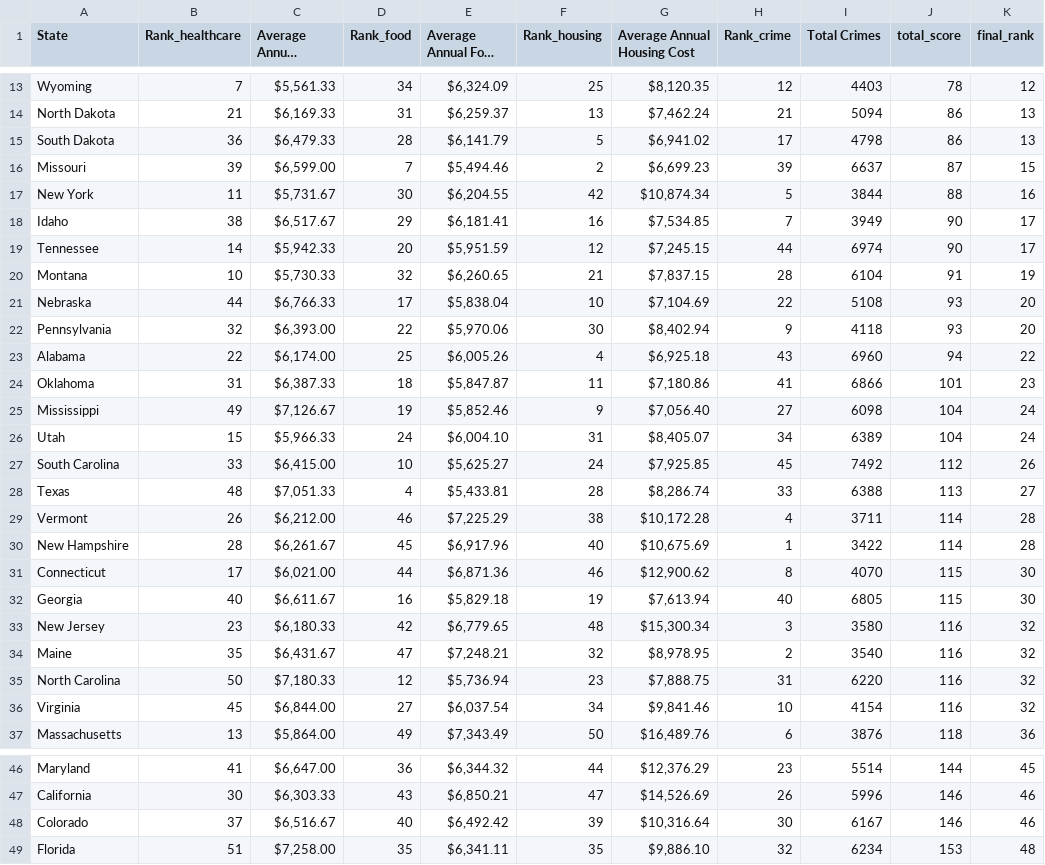
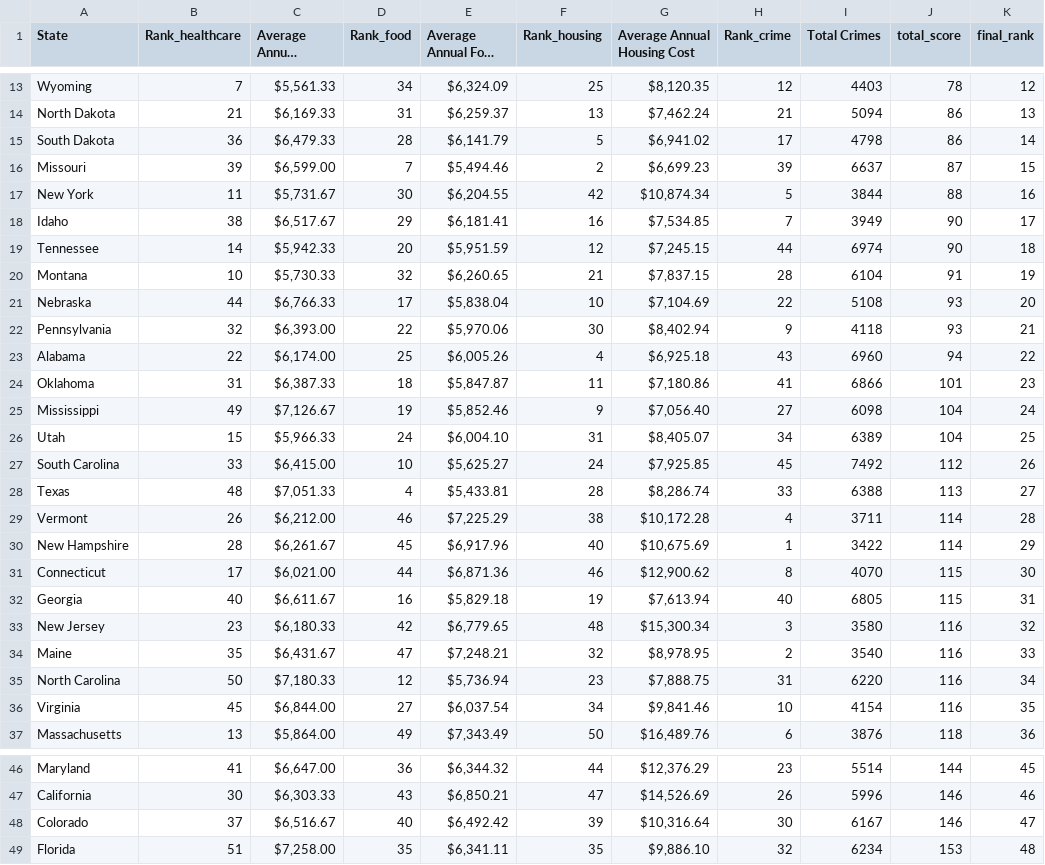
Before and after one commit to swiresjr/Project-3-Team-7-Retirement, a CSV file: master_data.csv, drawn as a sheet; only a part is shown, gaps mark what is left out; long unchanged cells end in …; the diff names each change by its address in the sheet, - before the commit and + after, or states it on an @@ line.

Commit message:
master csv changed

```diff
--- a/master_data.csv
+++ b/master_data.csv
-K15 (final_rank): 13
+K15 (final_rank): 14
-K19 (final_rank): 17
+K19 (final_rank): 18
-K22 (final_rank): 20
+K22 (final_rank): 21
-K26 (final_rank): 24
+K26 (final_rank): 25
-K30 (final_rank): 28
+K30 (final_rank): 29
-K32 (final_rank): 30
+K32 (final_rank): 31
-K34 (final_rank): 32
+K34 (final_rank): 33
-K35 (final_rank): 32
+K35 (final_rank): 34
-K36 (final_rank): 32
+K36 (final_rank): 35
-K48 (final_rank): 46
+K48 (final_rank): 47
```
